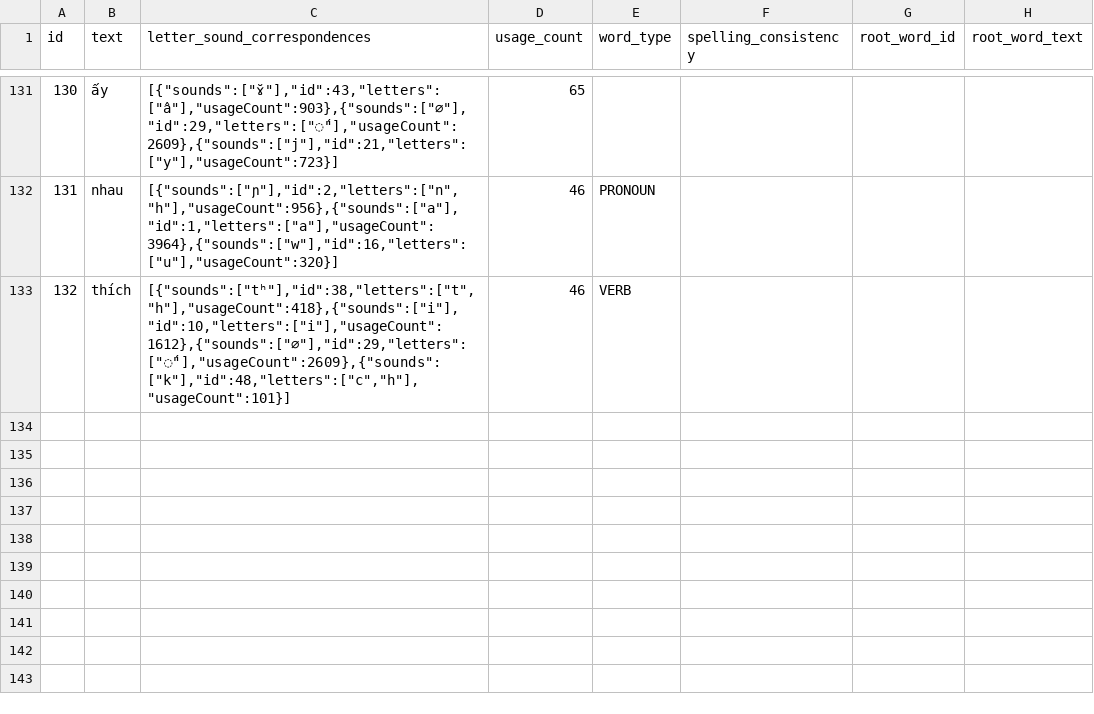
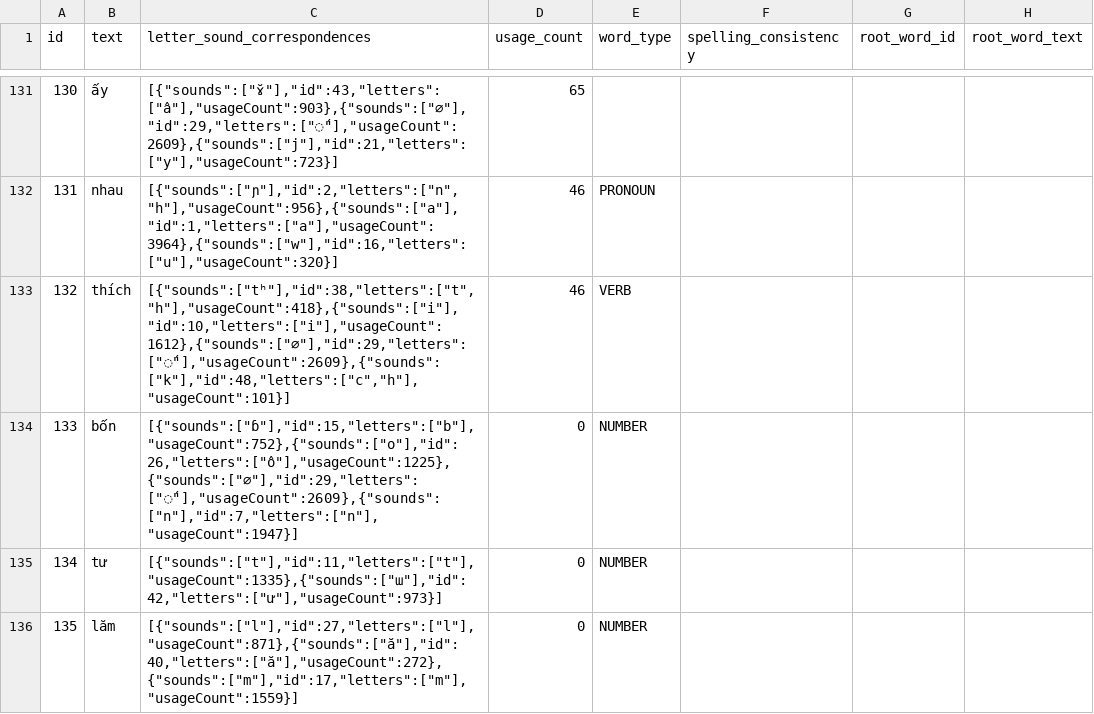
Before and after one commit to elimu-ai/webapp-lfs, a CSV file: lang-VIE/words.csv, drawn as a sheet; only a part is shown, gaps mark what is left out; the diff names each change by its address in the sheet, - before the commit and + after, or states it on an @@ line.

```diff
--- a/lang-VIE/words.csv
+++ b/lang-VIE/words.csv
+row 134: 133 | bốn | [{"sounds":["ɓ"],"id":15,"letters":["b"],"usageCount":752},{"sounds":["o"],"id":26,"letters":["ô"],"usageCount":1225},{"sounds":["∅"],"id":29,"letters":["◌́"],"usageCount":2609},{"sounds":["n"],"id":7,"letters":["n"],"usageCount":1947}] | 0 | NUMBER
+row 135: 134 | tư | [{"sounds":["t"],"id":11,"letters":["t"],"usageCount":1335},{"sounds":["ɯ"],"id":42,"letters":["ư"],"usageCount":973}] | 0 | NUMBER
+row 136: 135 | lăm | [{"sounds":["l"],"id":27,"letters":["l"],"usageCount":871},{"sounds":["ă"],"id":40,"letters":["ă"],"usageCount":272},{"sounds":["m"],"id":17,"letters":["m"],"usageCount":1559}] | 0 | NUMBER
```
Also changed, not shown: lang-ENG/emojis.csv, lang-HIN/emojis.csv, 3 other files.
